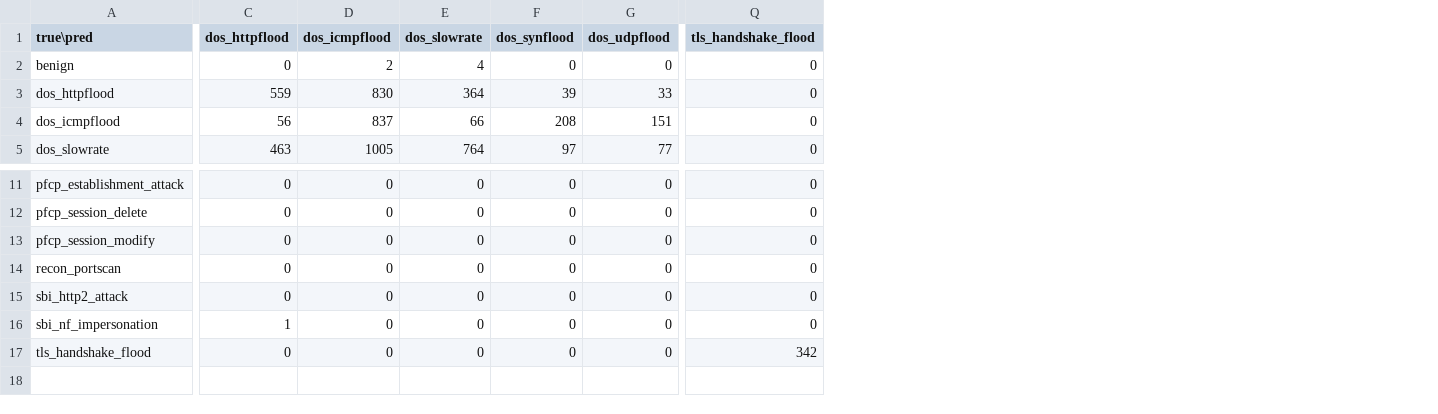
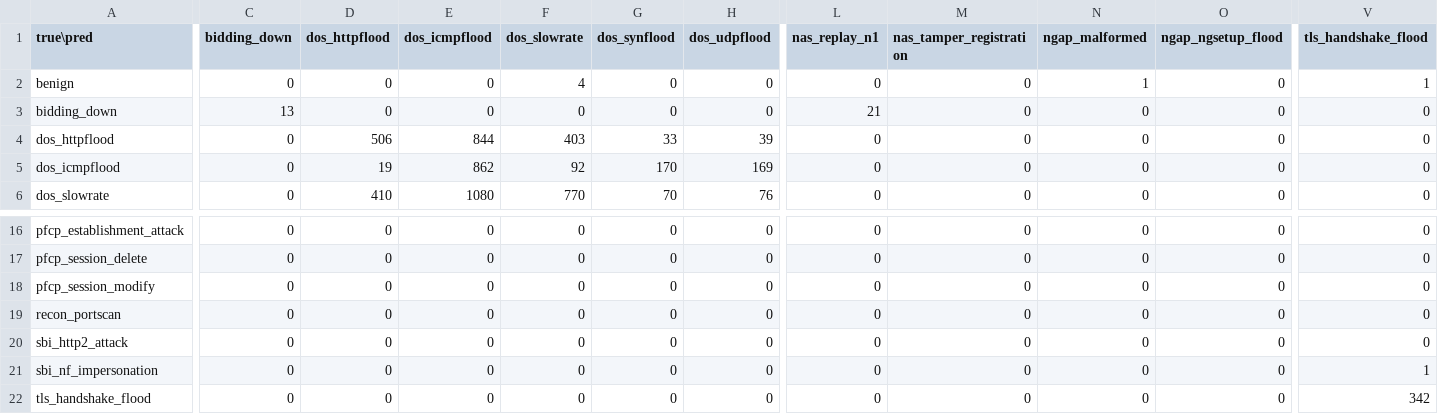
Before and after one commit to adipanca/nfm-report, a CSV file: reports/fase8/w6_unfrozen_confusion_matrix.csv, drawn as a sheet; only a part is shown, gaps mark what is left out; addresses are those after the commit; rows hold the shown columns only; the diff covers the shown part only; the diff names each change by its address in the sheet, - before the commit and + after, or states it on an @@ line.

```diff
--- a/reports/fase8/w6_unfrozen_confusion_matrix.csv
+++ b/reports/fase8/w6_unfrozen_confusion_matrix.csv
+column C (bidding_down), row 2: 0; rows 4-6: all 0; rows 16-22: all 0
+column L (nas_replay_n1), row 2: 0; rows 4-6: all 0; rows 16-22: all 0
+column M (nas_tamper_registration), row 2: 0; rows 4-6: all 0; rows 16-22: all 0
+column N (ngap_malformed), row 2: 1; rows 4-6: all 0; rows 16-22: all 0
+column O (ngap_ngsetup_flood), row 2: 0; rows 4-6: all 0; rows 16-22: all 0
-E2 (dos_icmpflood): 2
+E2 (dos_icmpflood): 0
-V2 (tls_handshake_flood): 0
+V2 (tls_handshake_flood): 1
+row 3: bidding_down | 13 | 0 | 0 | 0 | 0 | 0 | 21 | 0 | 0 | 0 | 0
-D4 (dos_httpflood): 559
+D4 (dos_httpflood): 506
-E4 (dos_icmpflood): 830
+E4 (dos_icmpflood): 844
-F4 (dos_slowrate): 364
+F4 (dos_slowrate): 403
-G4 (dos_synflood): 39
+G4 (dos_synflood): 33
-H4 (dos_udpflood): 33
+H4 (dos_udpflood): 39
-D5 (dos_httpflood): 56
+D5 (dos_httpflood): 19
-E5 (dos_icmpflood): 837
+E5 (dos_icmpflood): 862
-F5 (dos_slowrate): 66
+F5 (dos_slowrate): 92
-G5 (dos_synflood): 208
+G5 (dos_synflood): 170
-H5 (dos_udpflood): 151
+H5 (dos_udpflood): 169
-D6 (dos_httpflood): 463
+D6 (dos_httpflood): 410
-E6 (dos_icmpflood): 1005
+E6 (dos_icmpflood): 1080
-F6 (dos_slowrate): 764
+F6 (dos_slowrate): 770
-G6 (dos_synflood): 97
+G6 (dos_synflood): 70
-H6 (dos_udpflood): 77
+H6 (dos_udpflood): 76
-D21 (dos_httpflood): 1
+D21 (dos_httpflood): 0
-V21 (tls_handshake_flood): 0
+V21 (tls_handshake_flood): 1
```
Also changed, not shown: 4 added rows and 21 edited cells elsewhere in this file, reports/fase8/f8_6_episode_inventory.csv, reports/fase8/f8_6_split_distribution.csv, 30 other files.
